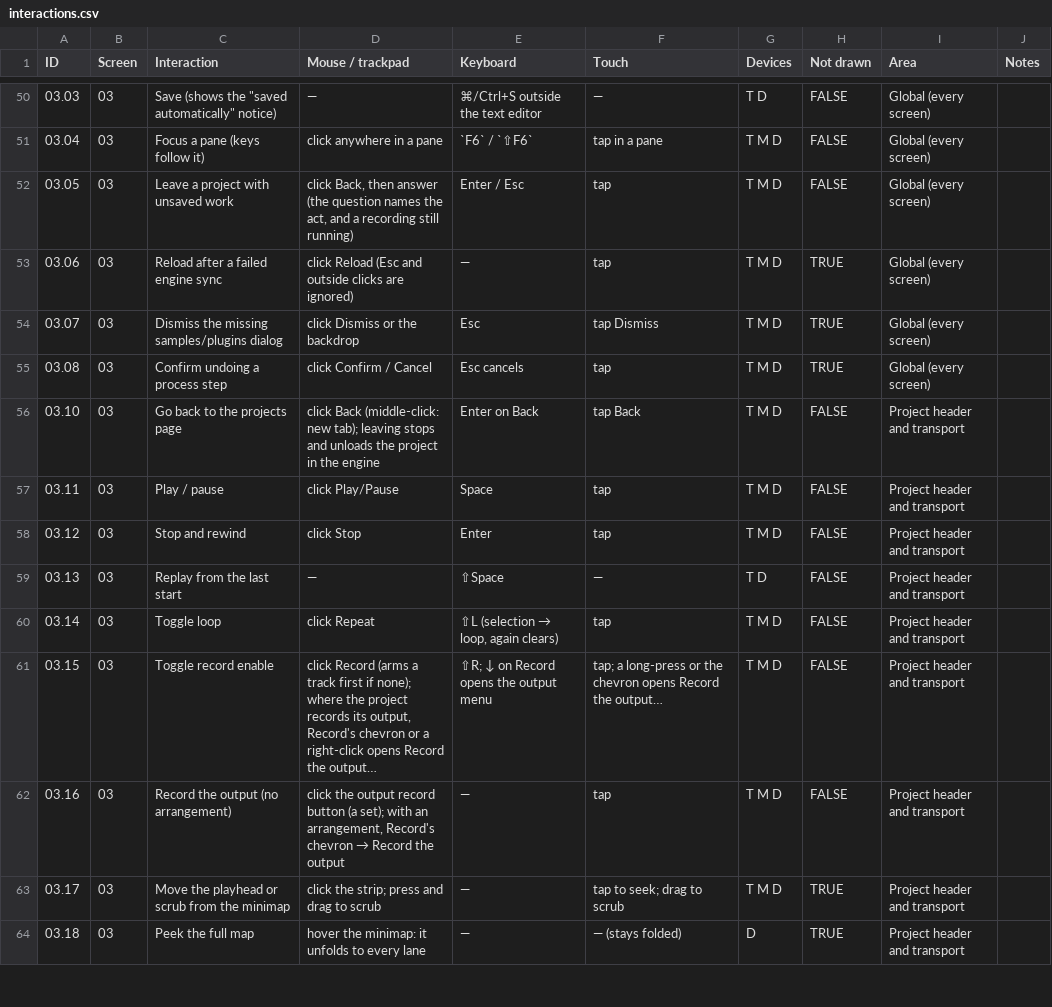
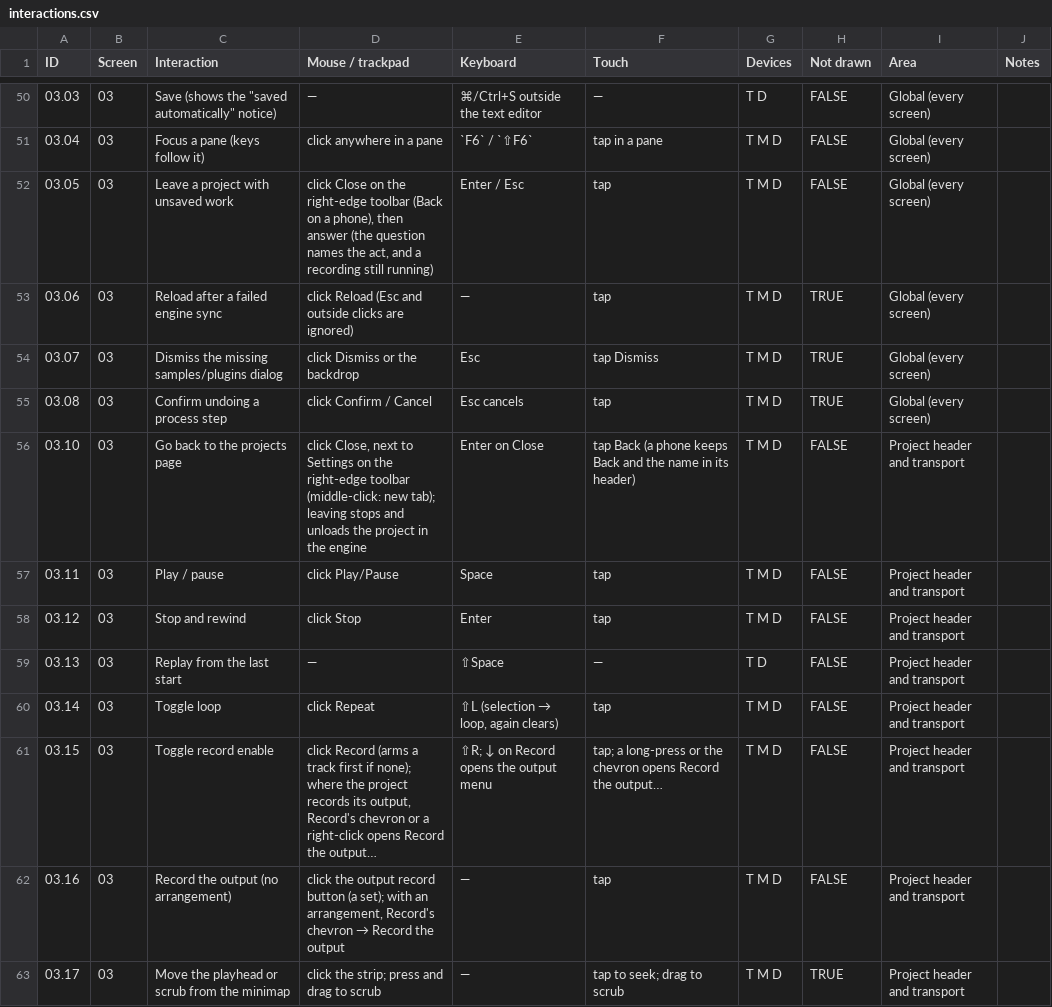
Before and after one commit to fredericlb/k7-daw, a CSV file: apps/k7-daw-frontend/docs/interactions/interactions.csv, drawn as a sheet; only a part is shown, gaps mark what is left out; the shorter side is filled out with more unchanged rows.

```diff
--- a/apps/k7-daw-frontend/docs/interactions/interactions.csv
+++ b/apps/k7-daw-frontend/docs/interactions/interactions.csv
@@ -51,3 +51,3 @@ ID,Screen,Interaction,Mouse / trackpad,Keyboard,Touch,Devices,Not drawn,Area,Not
 03.04,03,Focus a pane (keys follow it),click anywhere in a pane,`F6` / `⇧F6`,tap in a pane,T M D,FALSE,Global (every screen),
-03.05,03,Leave a project with unsaved work,"click Back, then answer (the question names the act, and a recording still running)",Enter / Esc,tap,T M D,FALSE,Global (every screen),
+03.05,03,Leave a project with unsaved work,"click Close on the right-edge toolbar (Back on a phone), then answer (the question names the act, and a recording still running)",Enter / Esc,tap,T M D,FALSE,Global (every screen),
 03.06,03,Reload after a failed engine sync,click Reload (Esc and outside clicks are ignored),—,tap,T M D,TRUE,Global (every screen),
@@ -55,3 +55,3 @@ ID,Screen,Interaction,Mouse / trackpad,Keyboard,Touch,Devices,Not drawn,Area,Not
 03.08,03,Confirm undoing a process step,click Confirm / Cancel,Esc cancels,tap,T M D,TRUE,Global (every screen),
-03.10,03,Go back to the projects page,click Back (middle-click: new tab); leaving stops and unloads the project in the engine,Enter on Back,tap Back,T M D,FALSE,Project header and transport,
+03.10,03,Go back to the projects page,"click Close, next to Settings on the right-edge toolbar (middle-click: new tab); leaving stops and unloads the project in the engine",Enter on Close,tap Back (a phone keeps Back and the name in its header),T M D,FALSE,Project header and transport,
 03.11,03,Play / pause,click Play/Pause,Space,tap,T M D,FALSE,Project header and transport,
```
Also changed, not shown: apps/k7-daw-frontend/docs/interactions/areas.csv, 8 other files.
